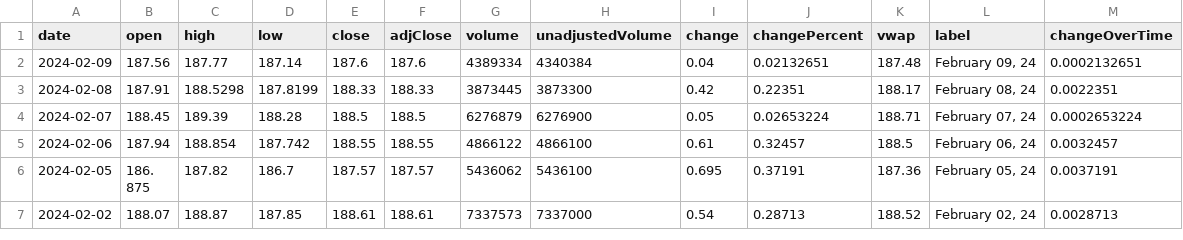
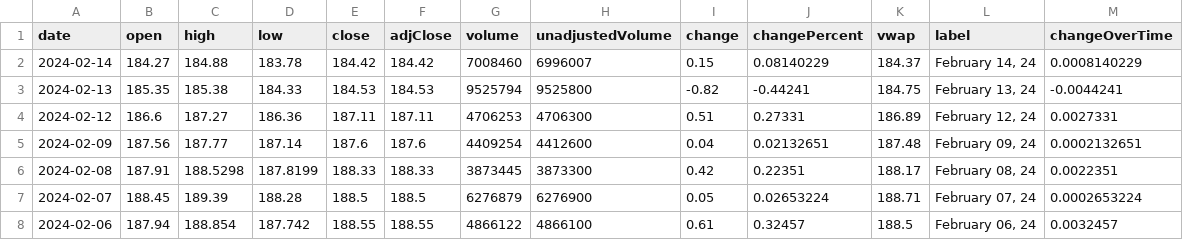
Before and after one commit to junyoung-sim/ddpg-quant, a CSV file: data/GLD.csv, drawn as a sheet; only a part is shown; the shorter side is filled out with more unchanged rows.

```diff
--- a/data/GLD.csv
+++ b/data/GLD.csv
@@ -1,3 +1,6 @@
 date,open,high,low,close,adjClose,volume,unadjustedVolume,change,changePercent,vwap,label,changeOverTime
-2024-02-09,187.56,187.77,187.14,187.6,187.6,4389334,4340384,0.04,0.02132651,187.48,"February 09, 24",0.0002132651
+2024-02-14,184.27,184.88,183.78,184.42,184.42,7008460,6996007,0.15,0.08140229,184.37,"February 14, 24",0.0008140229
+2024-02-13,185.35,185.38,184.33,184.53,184.53,9525794,9525800,-0.82,-0.44241,184.75,"February 13, 24",-0.0044241
+2024-02-12,186.6,187.27,186.36,187.11,187.11,4706253,4706300,0.51,0.27331,186.89,"February 12, 24",0.0027331
+2024-02-09,187.56,187.77,187.14,187.6,187.6,4409254,4412600,0.04,0.02132651,187.48,"February 09, 24",0.0002132651
 2024-02-08,187.91,188.5298,187.8199,188.33,188.33,3873445,3873300,0.42,0.22351,188.17,"February 08, 24",0.0022351
```
Also changed, not shown: data/EWY.csv, data/IEF.csv, 15 other files.
